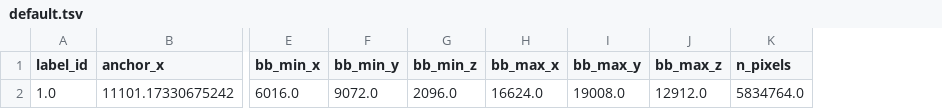
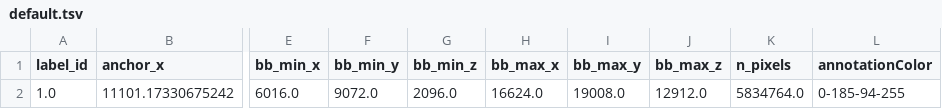
Before and after one commit to mobie/environmental-dinoflagellate-vCLEM, a TSV file: data/photosynthetic_dinoflagellate/tables/Mitochondrion/default.tsv, drawn as a sheet; only a part is shown, gaps mark what is left out; the diff names each change by its address in the sheet, - before the commit and + after, or states it on an @@ line.

```diff
--- a/data/photosynthetic_dinoflagellate/tables/Mitochondrion/default.tsv
+++ b/data/photosynthetic_dinoflagellate/tables/Mitochondrion/default.tsv
+column L (annotationColor), row 2: 0-185-94-255
```
Also changed, not shown: 1 other file.
